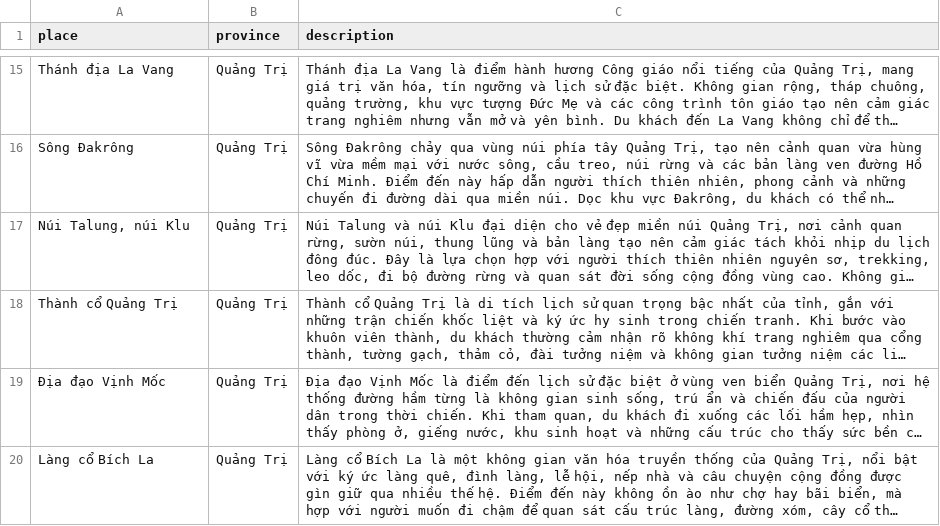
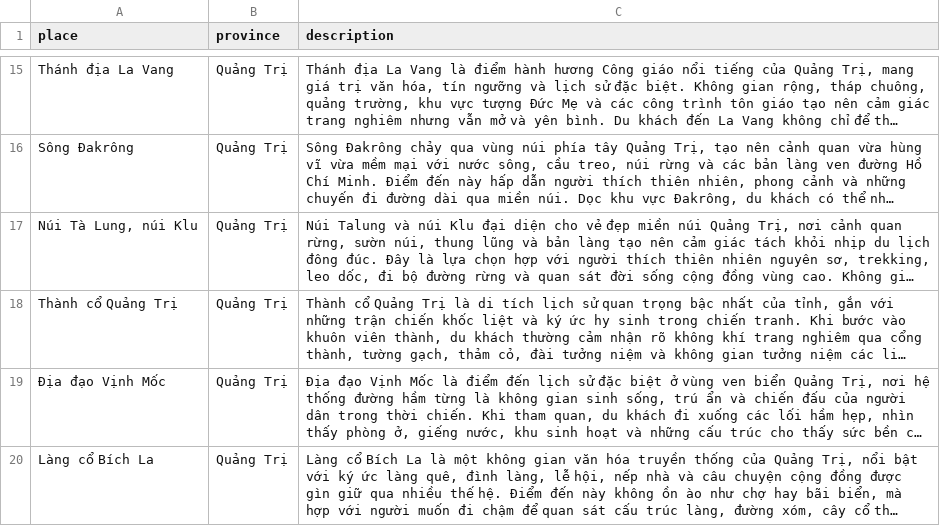
Before and after one commit to dglong2008/TrungDuKy, a CSV file: input/stage0/stage0_descriptions.csv, drawn as a sheet; only a part is shown, gaps mark what is left out; long unchanged cells end in …; the diff names each change by its address in the sheet, - before the commit and + after, or states it on an @@ line.

Commit message:
fix name of Nui Ta Lung in stage0_descriptions

```diff
--- a/input/stage0/stage0_descriptions.csv
+++ b/input/stage0/stage0_descriptions.csv
-A17 (place): Núi Talung, núi Klu
+A17 (place): Núi Tà Lung, núi Klu
```
